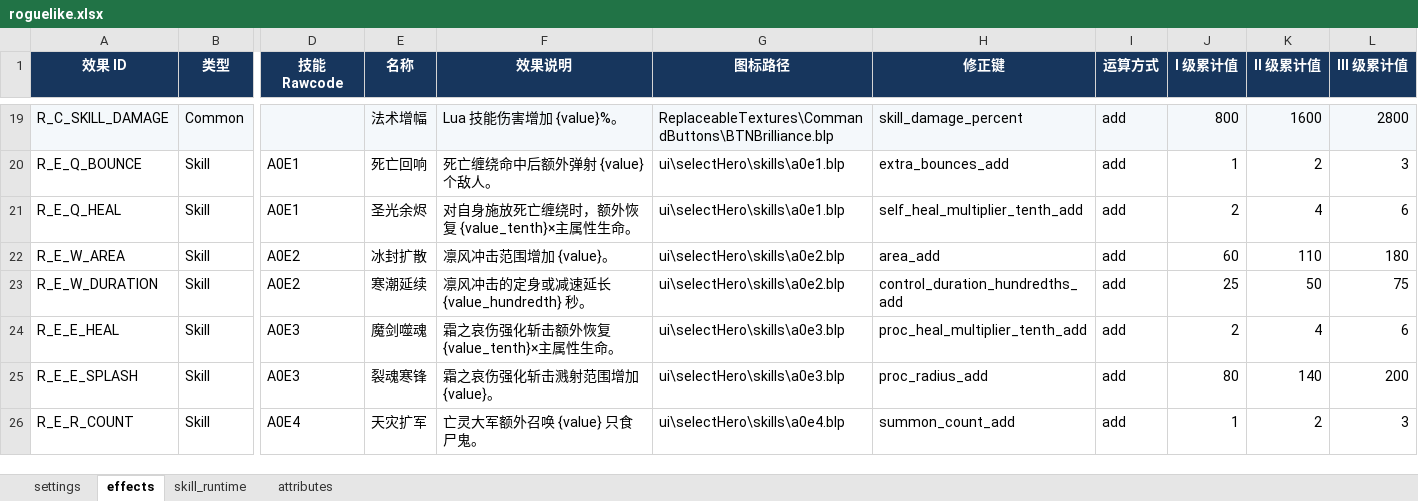
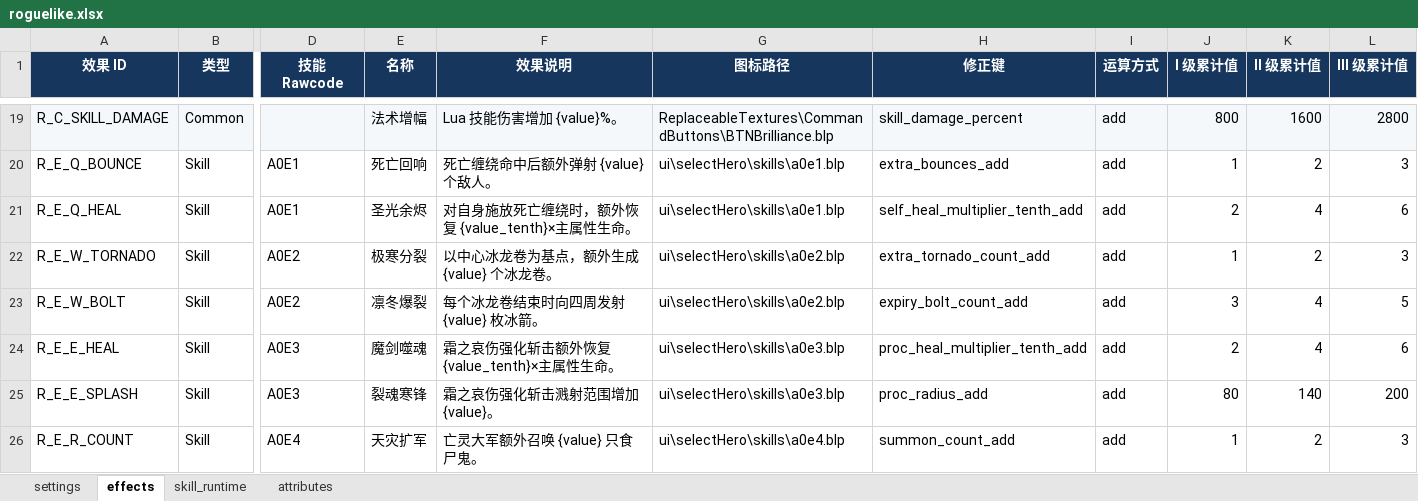
Before and after one commit to dhcoo3/W3C_JIUDOU, an Excel workbook: excelCfg/roguelike.xlsx, sheet effects, drawn as a sheet; only a part is shown, gaps mark what is left out; values as stored, in another font and other column widths than the file's, no borders; the diff names each change by its address in the sheet, - before the commit and + after, or states it on an @@ line.

```diff
--- a/excelCfg/roguelike.xlsx (sheet effects)
+++ b/excelCfg/roguelike.xlsx (sheet effects)
-A22 (效果 ID): R_E_W_AREA
+A22 (效果 ID): R_E_W_TORNADO
-E22 (名称): 冰封扩散
+E22 (名称): 极寒分裂
-F22 (效果说明): 凛风冲击范围增加 {value}。
+F22 (效果说明): 以中心冰龙卷为基点，额外生成 {value} 个冰龙卷。
-H22 (修正键): area_add
+H22 (修正键): extra_tornado_count_add
-J22 (I 级累计值): 60
+J22 (I 级累计值): 1
-K22 (II 级累计值): 110
+K22 (II 级累计值): 2
-L22 (III 级累计值): 180
+L22 (III 级累计值): 3
-A23 (效果 ID): R_E_W_DURATION
+A23 (效果 ID): R_E_W_BOLT
-E23 (名称): 寒潮延续
+E23 (名称): 凛冬爆裂
-F23 (效果说明): 凛风冲击的定身或减速延长 {value_hundredth} 秒。
+F23 (效果说明): 每个冰龙卷结束时向四周发射 {value} 枚冰箭。
-H23 (修正键): control_duration_hundredths_add
+H23 (修正键): expiry_bolt_count_add
-J23 (I 级累计值): 25
+J23 (I 级累计值): 3
-K23 (II 级累计值): 50
+K23 (II 级累计值): 4
-L23 (III 级累计值): 75
+L23 (III 级累计值): 5
```
Also changed, not shown: sheet skill_runtime, excelCfg/ability.xlsx, excelCfg/unit.xlsx, 19 other files.
